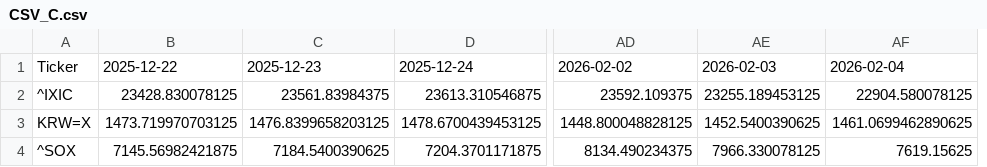
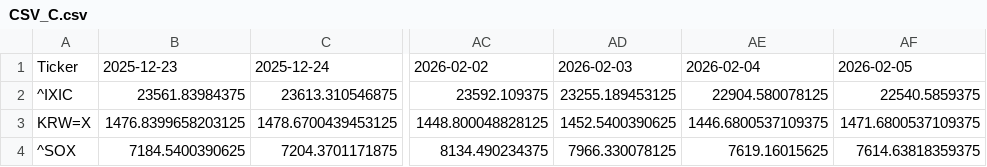
Before and after one commit to JungHoLee100/etf-data-collector, a CSV file: CSV_C.csv, drawn as a sheet; only a part is shown, gaps mark what is left out; removed rows and columns are numbered as before the commit, all else as after; the diff names each change by its address in the sheet, - before the commit and + after, or states it on an @@ line.

```diff
--- a/CSV_C.csv
+++ b/CSV_C.csv
-column B, rows 1-4: 2025-12-22 | 23428.830078125 | 1473.719970703125 | 7145.56982421875
+column AF, rows 1-4: 2026-02-05 | 22540.5859375 | 1471.6800537109375 | 7614.63818359375
-AE3: 1461.0699462890625
+AE3: 1446.6800537109375
-AE4: 7619.15625
+AE4: 7619.16015625
```
Also changed, not shown: CSV_A.csv, CSV_E.csv, 2 other files.
